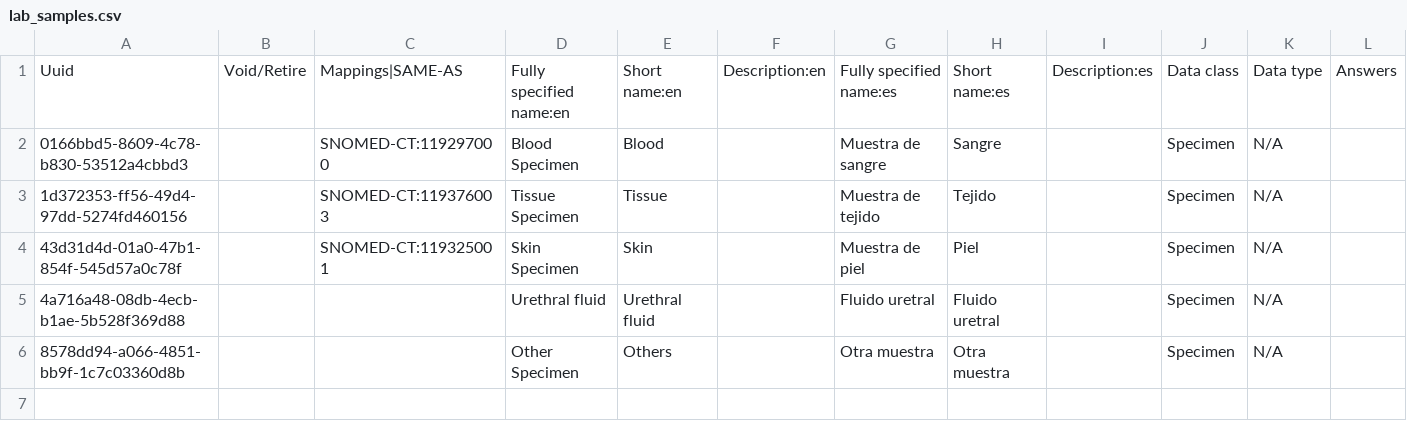
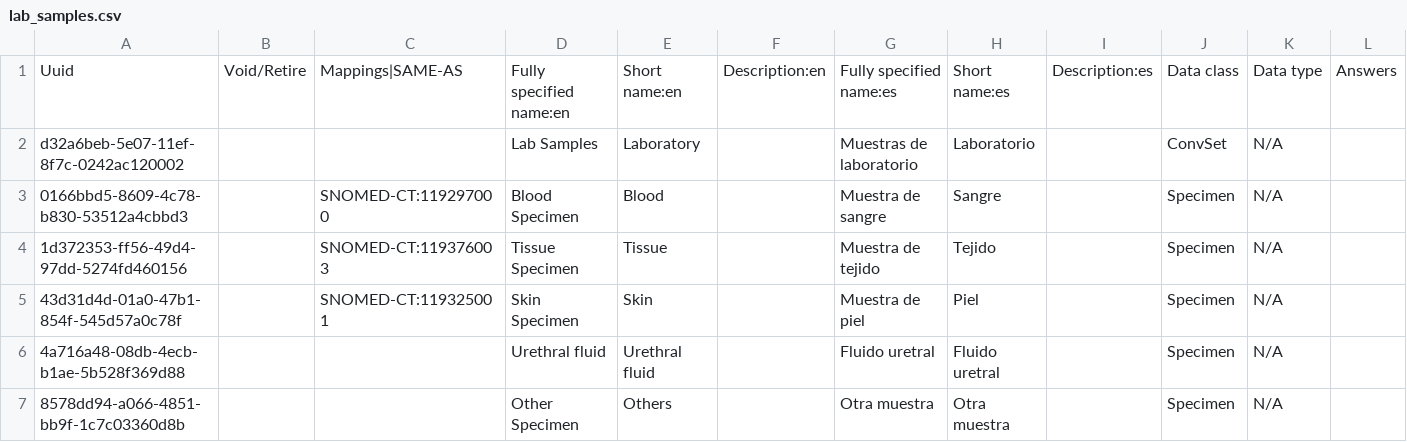
Before and after one commit to HCSBA-bahmni/standard-config-HCSBA, a CSV file: masterdata/configuration/concepts/lab_samples.csv, drawn as a sheet; only a part is shown; rows hold the shown columns only; the diff names each change by its address in the sheet, - before the commit and + after, or states it on an @@ line.

Commit message:
Add all-orderables JSON; update lab samples, meds
Add all-orderables-response.json: a comprehensive nested fixture of orderable concepts (lab panels, tests, specimens) with multilingual names. Update masterdata/configuration/concepts/lab_samples.csv and openmrs/apps/clinical/medication.json to align configuration and medication definitions with the new orderables data.

```diff
--- a/masterdata/configuration/concepts/lab_samples.csv
+++ b/masterdata/configuration/concepts/lab_samples.csv
+row 2: d32a6beb-5e07-11ef-8f7c-0242ac120002 |  |  | Lab Samples | Laboratory |  | Muestras de laboratorio | Laboratorio |  | ConvSet | N/A
```
Also changed, not shown: 2 other files.
